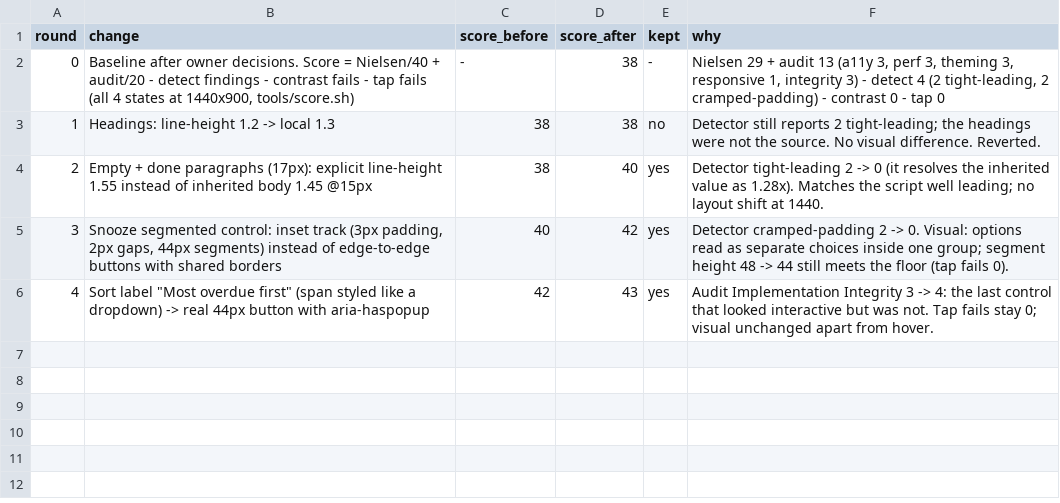
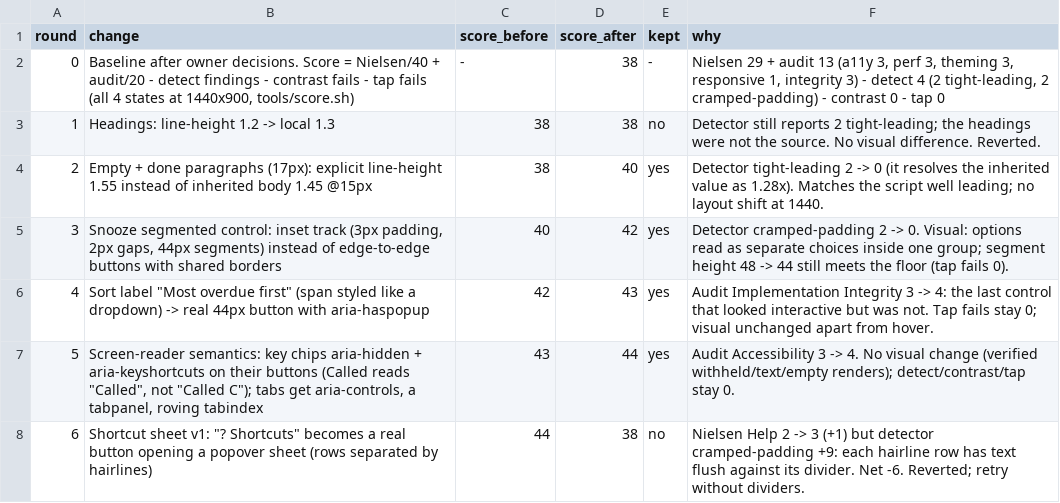
Before and after one commit to wil-ErberAuto-commits/erber-systems-explainer, a TSV file: outreach-review/hillclimb.tsv, drawn as a sheet.

```diff
--- a/outreach-review/hillclimb.tsv
+++ b/outreach-review/hillclimb.tsv
@@ -6 +6,3 @@ round	change	score_before	score_after	kept	why
 4	Sort label "Most overdue first" (span styled like a dropdown) -> real 44px button with aria-haspopup	42	43	yes	Audit Implementation Integrity 3 -> 4: the last control that looked interactive but was not. Tap fails stay 0; visual unchanged apart from hover.
+5	Screen-reader semantics: key chips aria-hidden + aria-keyshortcuts on their buttons (Called reads "Called", not "Called C"); tabs get aria-controls, a tabpanel, roving tabindex	43	44	yes	Audit Accessibility 3 -> 4. No visual change (verified withheld/text/empty renders); detect/contrast/tap stay 0.
+6	Shortcut sheet v1: "? Shortcuts" becomes a real button opening a popover sheet (rows separated by hairlines)	44	38	no	Nielsen Help 2 -> 3 (+1) but detector cramped-padding +9: each hairline row has text flush against its divider. Net -6. Reverted; retry without dividers.
```
Also changed, not shown: 6 other files.
